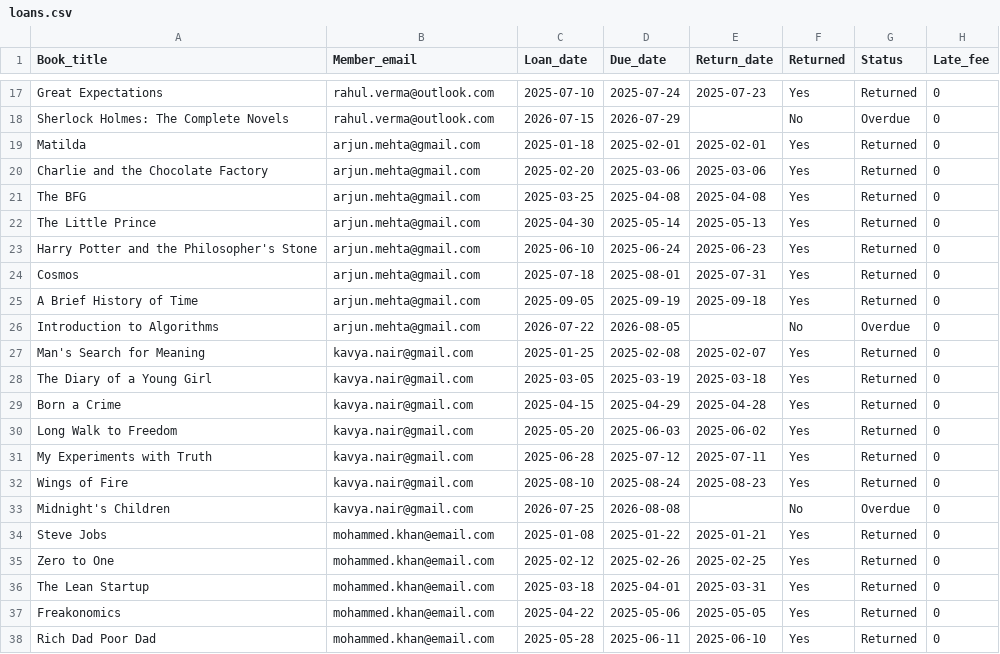
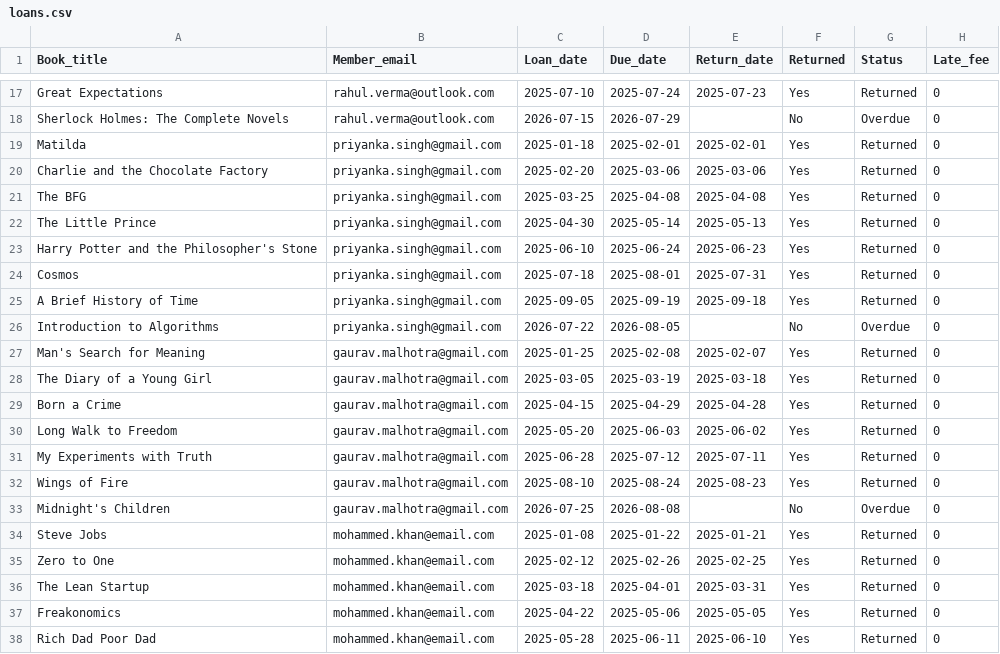
Before and after one commit to shubhamrk2/power-platform-20day-beginner, a CSV file: sample-data/loans.csv, drawn as a sheet; only a part is shown, gaps mark what is left out; the diff covers the shown part only.

```diff
--- a/sample-data/loans.csv
+++ b/sample-data/loans.csv
@@ -18,17 +18,17 @@ Great Expectations,rahul.verma@outlook.com,2025-07-10,2025-07-24,2025-07-23,Yes,
 Sherlock Holmes: The Complete Novels,rahul.verma@outlook.com,2026-07-15,2026-07-29,,No,Overdue,0
-Matilda,arjun.mehta@gmail.com,2025-01-18,2025-02-01,2025-02-01,Yes,Returned,0
-Charlie and the Chocolate Factory,arjun.mehta@gmail.com,2025-02-20,2025-03-06,2025-03-06,Yes,Returned,0
-The BFG,arjun.mehta@gmail.com,2025-03-25,2025-04-08,2025-04-08,Yes,Returned,0
-The Little Prince,arjun.mehta@gmail.com,2025-04-30,2025-05-14,2025-05-13,Yes,Returned,0
-Harry Potter and the Philosopher's Stone,arjun.mehta@gmail.com,2025-06-10,2025-06-24,2025-06-23,Yes,Returned,0
-Cosmos,arjun.mehta@gmail.com,2025-07-18,2025-08-01,2025-07-31,Yes,Returned,0
-A Brief History of Time,arjun.mehta@gmail.com,2025-09-05,2025-09-19,2025-09-18,Yes,Returned,0
-Introduction to Algorithms,arjun.mehta@gmail.com,2026-07-22,2026-08-05,,No,Overdue,0
-Man's Search for Meaning,kavya.nair@gmail.com,2025-01-25,2025-02-08,2025-02-07,Yes,Returned,0
-The Diary of a Young Girl,kavya.nair@gmail.com,2025-03-05,2025-03-19,2025-03-18,Yes,Returned,0
-Born a Crime,kavya.nair@gmail.com,2025-04-15,2025-04-29,2025-04-28,Yes,Returned,0
-Long Walk to Freedom,kavya.nair@gmail.com,2025-05-20,2025-06-03,2025-06-02,Yes,Returned,0
-My Experiments with Truth,kavya.nair@gmail.com,2025-06-28,2025-07-12,2025-07-11,Yes,Returned,0
-Wings of Fire,kavya.nair@gmail.com,2025-08-10,2025-08-24,2025-08-23,Yes,Returned,0
-Midnight's Children,kavya.nair@gmail.com,2026-07-25,2026-08-08,,No,Overdue,0
+Matilda,priyanka.singh@gmail.com,2025-01-18,2025-02-01,2025-02-01,Yes,Returned,0
+Charlie and the Chocolate Factory,priyanka.singh@gmail.com,2025-02-20,2025-03-06,2025-03-06,Yes,Returned,0
+The BFG,priyanka.singh@gmail.com,2025-03-25,2025-04-08,2025-04-08,Yes,Returned,0
+The Little Prince,priyanka.singh@gmail.com,2025-04-30,2025-05-14,2025-05-13,Yes,Returned,0
+Harry Potter and the Philosopher's Stone,priyanka.singh@gmail.com,2025-06-10,2025-06-24,2025-06-23,Yes,Returned,0
+Cosmos,priyanka.singh@gmail.com,2025-07-18,2025-08-01,2025-07-31,Yes,Returned,0
+A Brief History of Time,priyanka.singh@gmail.com,2025-09-05,2025-09-19,2025-09-18,Yes,Returned,0
+Introduction to Algorithms,priyanka.singh@gmail.com,2026-07-22,2026-08-05,,No,Overdue,0
+Man's Search for Meaning,gaurav.malhotra@gmail.com,2025-01-25,2025-02-08,2025-02-07,Yes,Returned,0
+The Diary of a Young Girl,gaurav.malhotra@gmail.com,2025-03-05,2025-03-19,2025-03-18,Yes,Returned,0
+Born a Crime,gaurav.malhotra@gmail.com,2025-04-15,2025-04-29,2025-04-28,Yes,Returned,0
+Long Walk to Freedom,gaurav.malhotra@gmail.com,2025-05-20,2025-06-03,2025-06-02,Yes,Returned,0
+My Experiments with Truth,gaurav.malhotra@gmail.com,2025-06-28,2025-07-12,2025-07-11,Yes,Returned,0
+Wings of Fire,gaurav.malhotra@gmail.com,2025-08-10,2025-08-24,2025-08-23,Yes,Returned,0
+Midnight's Children,gaurav.malhotra@gmail.com,2026-07-25,2026-08-08,,No,Overdue,0
 Steve Jobs,mohammed.khan@email.com,2025-01-08,2025-01-22,2025-01-21,Yes,Returned,0
```
Also changed, not shown: 32 edited cells elsewhere in this file, sample-data/members.csv, sample-data/new-members.csv.
